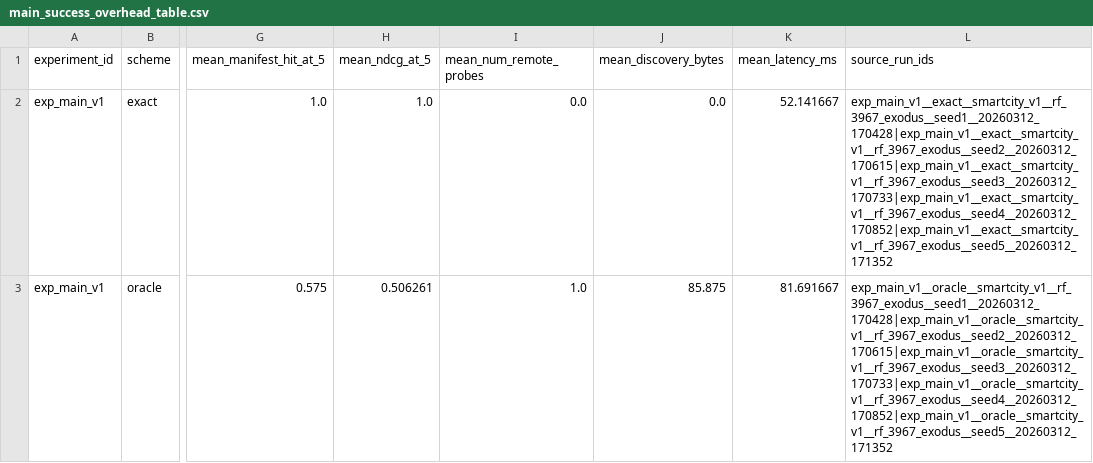
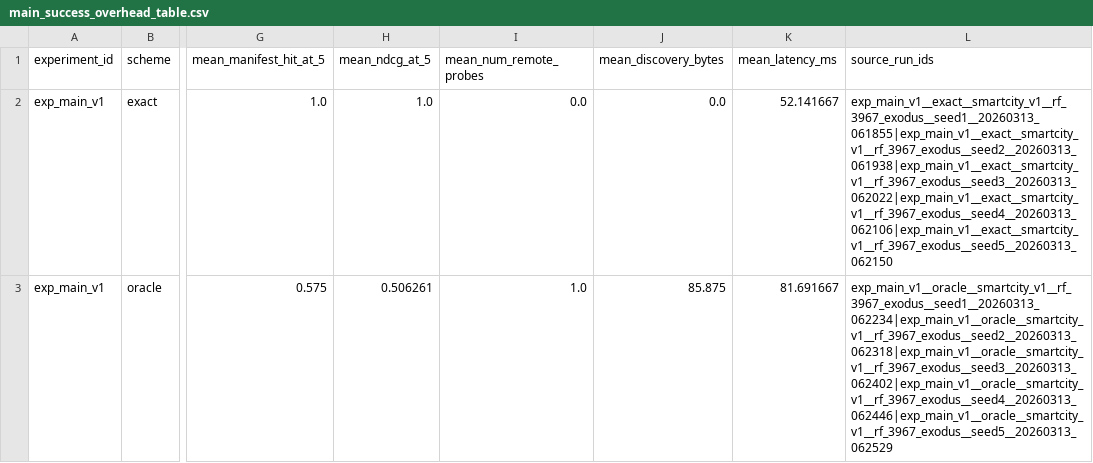
Before and after one commit to BIT-Orange/HiRoute, a CSV file: results/tables/main_success_overhead_table.csv, drawn as a sheet; only a part is shown, gaps mark what is left out; the diff covers the shown part only; the diff names each change by its address in the sheet, - before the commit and + after, or states it on an @@ line.

```diff
--- a/results/tables/main_success_overhead_table.csv
+++ b/results/tables/main_success_overhead_table.csv
-L2 (source_run_ids): exp_main_v1__exact__smartcity_v1__rf_3967_exodus__seed1__20260312_170428|exp_main_v1__exact__smartcity_v1__rf_3967_exodus__seed2__20260312_170615|exp_main_v1__exact__smartcity_v1__rf_3967_exodus__seed3__20260312_170733|exp_main_v1__exact__smartcity_v1__rf_3967_exodus__seed4__20260312_170852|exp_main_v1__exact__smartcity_v1__rf_3967_exodus__seed5__20260312_171352
+L2 (source_run_ids): exp_main_v1__exact__smartcity_v1__rf_3967_exodus__seed1__20260313_061855|exp_main_v1__exact__smartcity_v1__rf_3967_exodus__seed2__20260313_061938|exp_main_v1__exact__smartcity_v1__rf_3967_exodus__seed3__20260313_062022|exp_main_v1__exact__smartcity_v1__rf_3967_exodus__seed4__20260313_062106|exp_main_v1__exact__smartcity_v1__rf_3967_exodus__seed5__20260313_062150
-L3 (source_run_ids): exp_main_v1__oracle__smartcity_v1__rf_3967_exodus__seed1__20260312_170428|exp_main_v1__oracle__smartcity_v1__rf_3967_exodus__seed2__20260312_170615|exp_main_v1__oracle__smartcity_v1__rf_3967_exodus__seed3__20260312_170733|exp_main_v1__oracle__smartcity_v1__rf_3967_exodus__seed4__20260312_170852|exp_main_v1__oracle__smartcity_v1__rf_3967_exodus__seed5__20260312_171352
+L3 (source_run_ids): exp_main_v1__oracle__smartcity_v1__rf_3967_exodus__seed1__20260313_062234|exp_main_v1__oracle__smartcity_v1__rf_3967_exodus__seed2__20260313_062318|exp_main_v1__oracle__smartcity_v1__rf_3967_exodus__seed3__20260313_062402|exp_main_v1__oracle__smartcity_v1__rf_3967_exodus__seed4__20260313_062446|exp_main_v1__oracle__smartcity_v1__rf_3967_exodus__seed5__20260313_062529
```
Also changed, not shown: 9 edited cells elsewhere in this file, results/aggregate/candidate_shrinkage.csv, results/aggregate/deadline_summary.csv, 12 other files.
